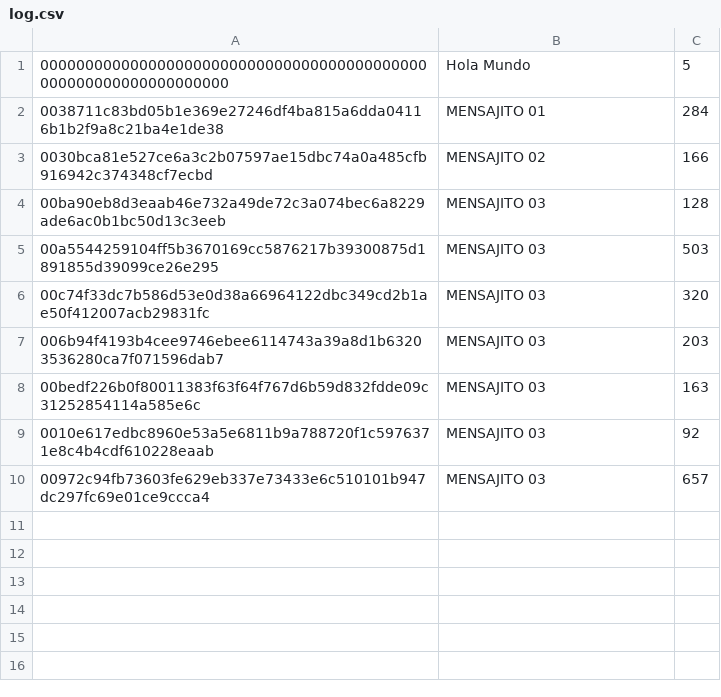
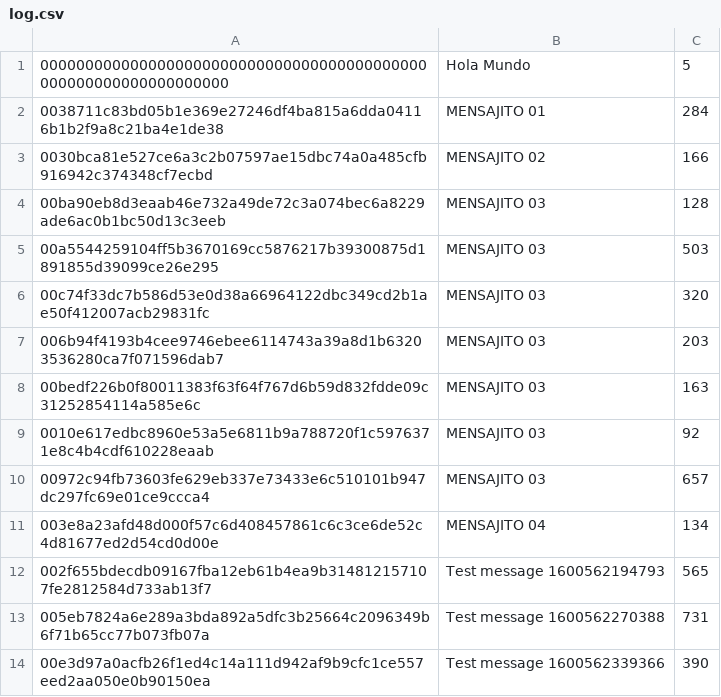
Before and after one commit to MascittiJA/atixChallenge, a CSV file: 1 - CODING/B. Programming: Linked line common log service/api/public/log.csv, drawn as a sheet.

Commit message:
Integration Test - Testing GET and POST

```diff
--- a/1 - CODING/B. Programming: Linked line common log service/api/public/log.csv
+++ b/1 - CODING/B. Programming: Linked line common log service/api/public/log.csv
@@ -10 +10,5 @@
 00972c94fb73603fe629eb337e73433e6c510101b947dc297fc69e01ce9ccca4,MENSAJITO 03,657
+003e8a23afd48d000f57c6d408457861c6c3ce6de52c4d81677ed2d54cd0d00e,MENSAJITO 04,134
+002f655bdecdb09167fba12eb61b4ea9b314812157107fe2812584d733ab13f7,Test message 1600562194793,565
+005eb7824a6e289a3bda892a5dfc3b25664c2096349b6f71b65cc77b073fb07a,Test message 1600562270388,731
+00e3d97a0acfb26f1ed4c14a111d942af9b9cfc1ce557eed2aa050e0b90150ea,Test message 1600562339366,390
```
Also changed, not shown: 4 other files.
